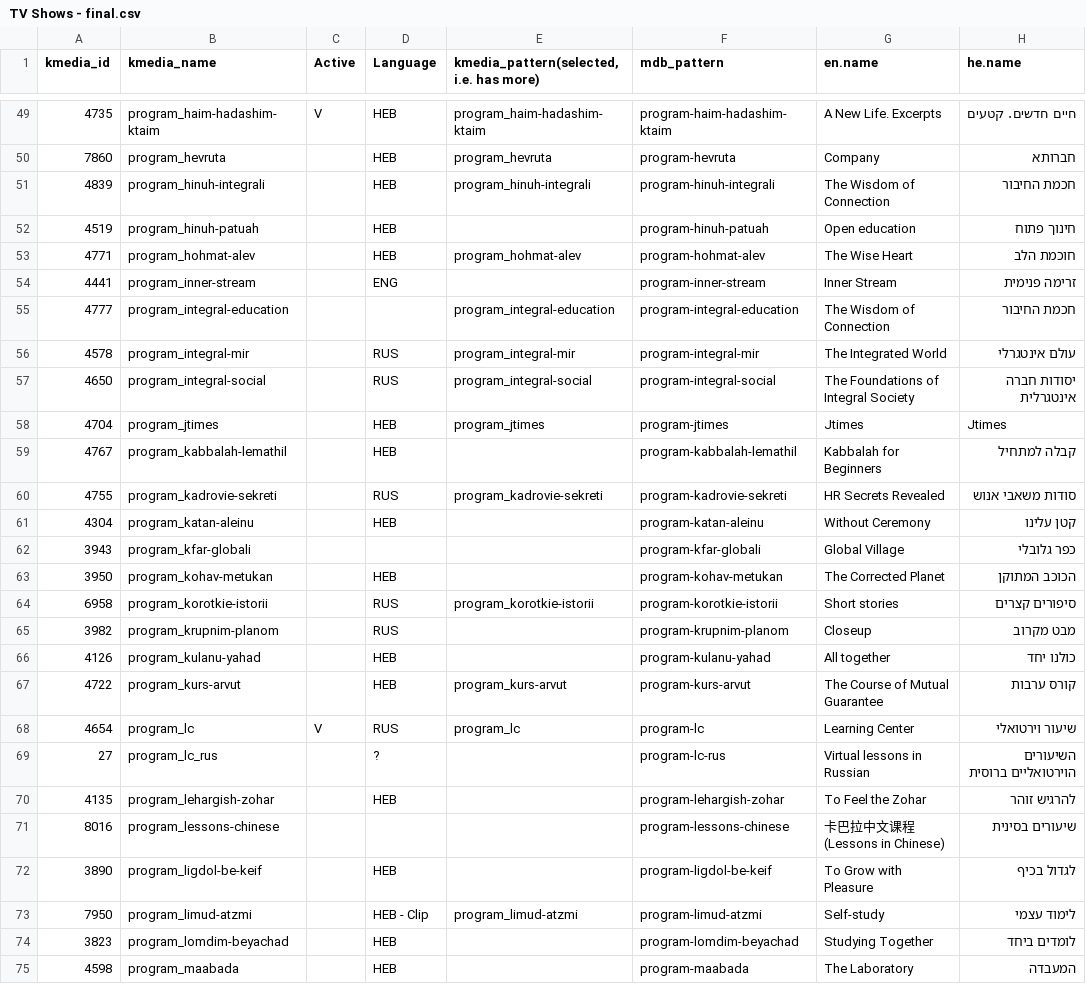
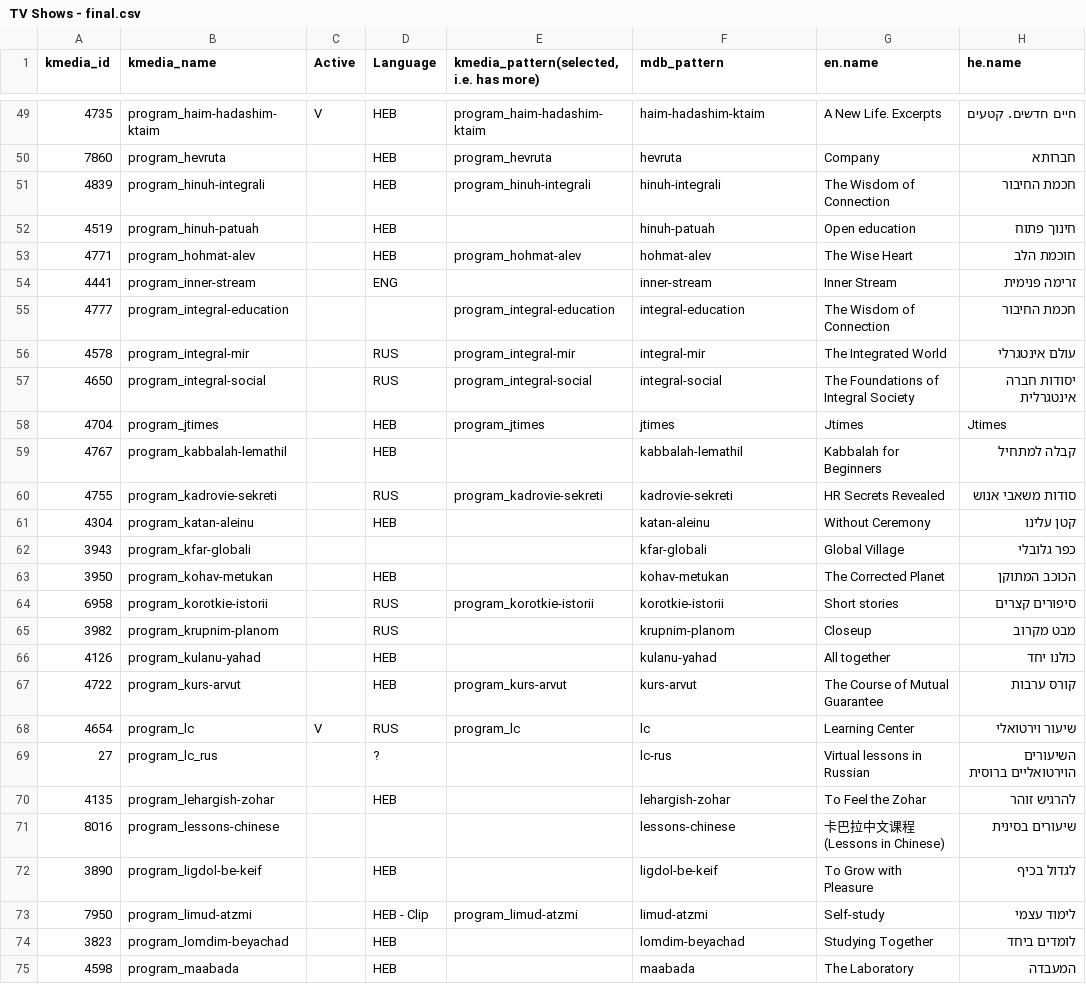
Before and after one commit to Bnei-Baruch/mdb, a CSV file: importer/tvshows/data/TV Shows - final.csv, drawn as a sheet; only a part is shown, gaps mark what is left out; the diff covers the shown part only; the diff names each change by its address in the sheet, - before the commit and + after, or states it on an @@ line.

Commit message:
Import - tv shows, remove "program" prefix from pattern

```diff
--- a/importer/tvshows/data/TV Shows - final.csv
+++ b/importer/tvshows/data/TV Shows - final.csv
-F49 (mdb_pattern): program-haim-hadashim-ktaim
+F49 (mdb_pattern): haim-hadashim-ktaim
-F50 (mdb_pattern): program-hevruta
+F50 (mdb_pattern): hevruta
-F51 (mdb_pattern): program-hinuh-integrali
+F51 (mdb_pattern): hinuh-integrali
-F52 (mdb_pattern): program-hinuh-patuah
+F52 (mdb_pattern): hinuh-patuah
-F53 (mdb_pattern): program-hohmat-alev
+F53 (mdb_pattern): hohmat-alev
-F54 (mdb_pattern): program-inner-stream
+F54 (mdb_pattern): inner-stream
-F55 (mdb_pattern): program-integral-education
+F55 (mdb_pattern): integral-education
-F56 (mdb_pattern): program-integral-mir
+F56 (mdb_pattern): integral-mir
-F57 (mdb_pattern): program-integral-social
+F57 (mdb_pattern): integral-social
-F58 (mdb_pattern): program-jtimes
+F58 (mdb_pattern): jtimes
-F59 (mdb_pattern): program-kabbalah-lemathil
+F59 (mdb_pattern): kabbalah-lemathil
-F60 (mdb_pattern): program-kadrovie-sekreti
+F60 (mdb_pattern): kadrovie-sekreti
-F61 (mdb_pattern): program-katan-aleinu
+F61 (mdb_pattern): katan-aleinu
-F62 (mdb_pattern): program-kfar-globali
+F62 (mdb_pattern): kfar-globali
-F63 (mdb_pattern): program-kohav-metukan
+F63 (mdb_pattern): kohav-metukan
-F64 (mdb_pattern): program-korotkie-istorii
+F64 (mdb_pattern): korotkie-istorii
-F65 (mdb_pattern): program-krupnim-planom
+F65 (mdb_pattern): krupnim-planom
-F66 (mdb_pattern): program-kulanu-yahad
+F66 (mdb_pattern): kulanu-yahad
-F67 (mdb_pattern): program-kurs-arvut
+F67 (mdb_pattern): kurs-arvut
-F68 (mdb_pattern): program-lc
+F68 (mdb_pattern): lc
-F69 (mdb_pattern): program-lc-rus
+F69 (mdb_pattern): lc-rus
-F70 (mdb_pattern): program-lehargish-zohar
+F70 (mdb_pattern): lehargish-zohar
-F71 (mdb_pattern): program-lessons-chinese
+F71 (mdb_pattern): lessons-chinese
-F72 (mdb_pattern): program-ligdol-be-keif
+F72 (mdb_pattern): ligdol-be-keif
-F73 (mdb_pattern): program-limud-atzmi
+F73 (mdb_pattern): limud-atzmi
-F74 (mdb_pattern): program-lomdim-beyachad
+F74 (mdb_pattern): lomdim-beyachad
-F75 (mdb_pattern): program-maabada
+F75 (mdb_pattern): maabada
```
Also changed, not shown: 103 edited cells elsewhere in this file.
